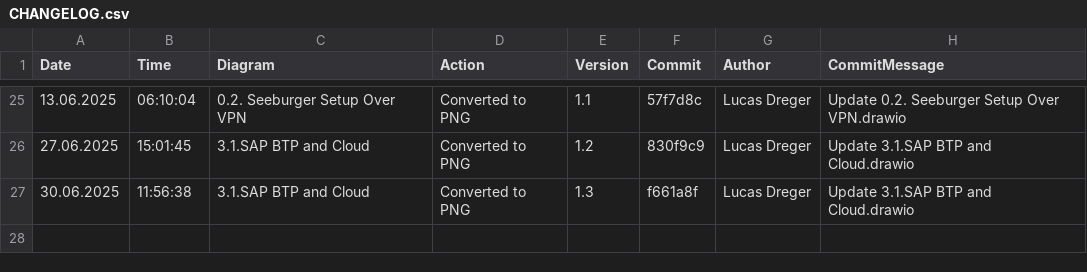
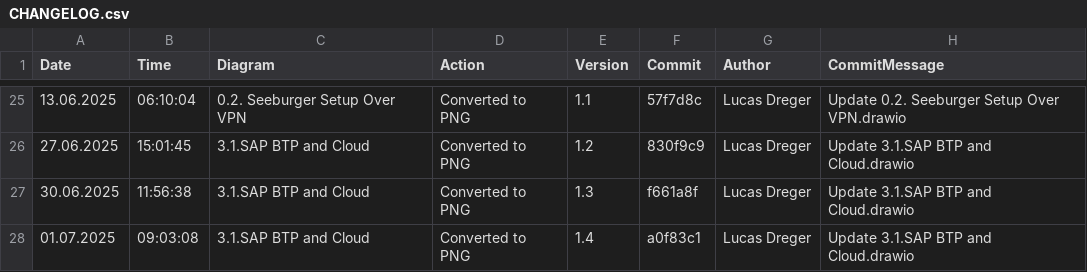
Before and after one commit to frostaag/diagrams-v3, a CSV file: png_files/CHANGELOG.csv, drawn as a sheet; only a part is shown, gaps mark what is left out; the diff names each change by its address in the sheet, - before the commit and + after, or states it on an @@ line.

```diff
--- a/png_files/CHANGELOG.csv
+++ b/png_files/CHANGELOG.csv
+row 28: 01.07.2025 | 09:03:08 | 3.1.SAP BTP and Cloud | Converted to PNG | 1.4 | a0f83c1 | Lucas Dreger | Update 3.1.SAP BTP and Cloud.drawio
```
Also changed, not shown: 1 other file.
